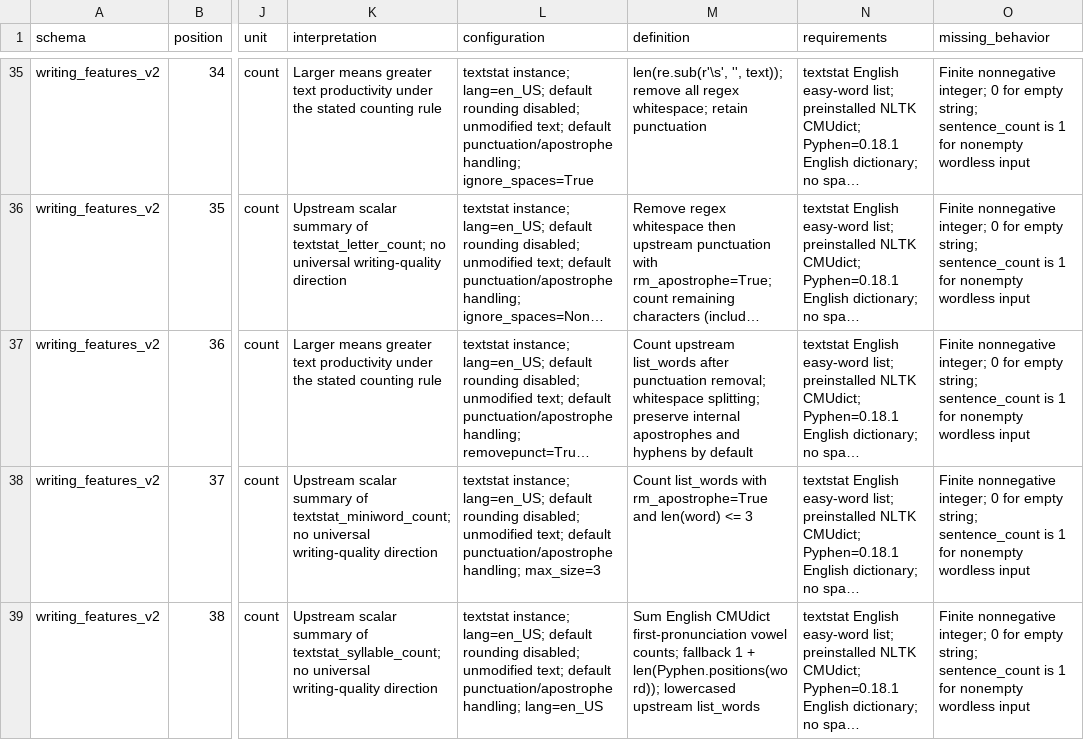
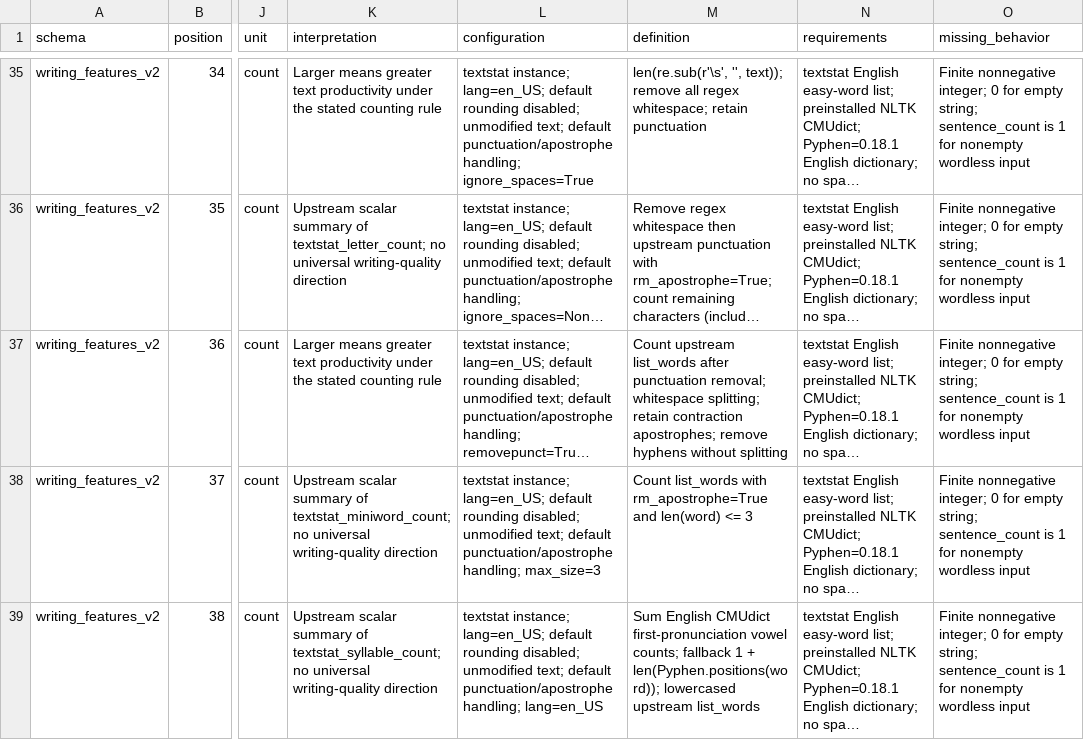
Before and after one commit to shmercer/pairwiseLLM, a CSV file: inst/warm-start/feature-schema-writing-v2.csv, drawn as a sheet; only a part is shown, gaps mark what is left out; long unchanged cells end in …; the diff covers the shown part only; the diff names each change by its address in the sheet, - before the commit and + after, or states it on an @@ line.

```diff
--- a/inst/warm-start/feature-schema-writing-v2.csv
+++ b/inst/warm-start/feature-schema-writing-v2.csv
-M37 (definition): …whitespace splitting; preserve internal apostrophes and hyphens by default
+M37 (definition): …whitespace splitting; retain contraction apostrophes; remove hyphens without splitting
```
Also changed, not shown: 1 edited cell elsewhere in this file, data-raw/warm-start/feature-inventory-v2.csv, 2 other files.
